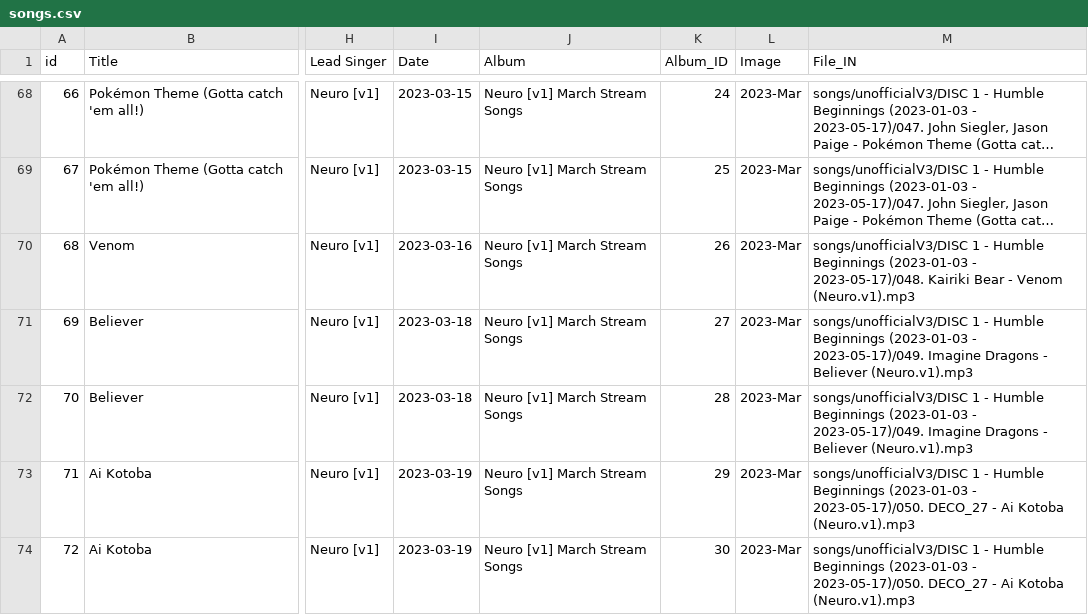
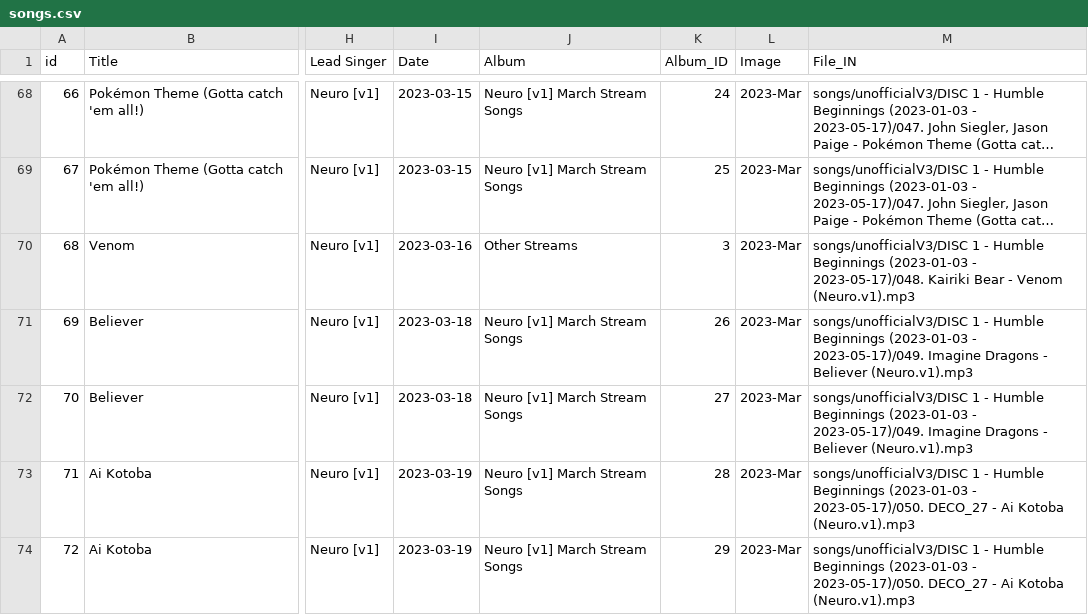
Before and after one commit to Zhe-Vlach-Varon/Neuro-Sings, a CSV file: data/songs.csv, drawn as a sheet; only a part is shown, gaps mark what is left out; long unchanged cells end in …; the diff covers the shown part only; the diff names each change by its address in the sheet, - before the commit and + after, or states it on an @@ line.

```diff
--- a/data/songs.csv
+++ b/data/songs.csv
-J70 (Album): Neuro [v1] March Stream Songs
+J70 (Album): Other Streams
-K70 (Album_ID): 26
+K70 (Album_ID): 3
-K71 (Album_ID): 27
+K71 (Album_ID): 26
-K72 (Album_ID): 28
+K72 (Album_ID): 27
-K73 (Album_ID): 29
+K73 (Album_ID): 28
-K74 (Album_ID): 30
+K74 (Album_ID): 29
```
Also changed, not shown: 4 added rows, 2 edited cells and row numbers in column A elsewhere in this file, data/old_microphones.csv, 4 other files.
